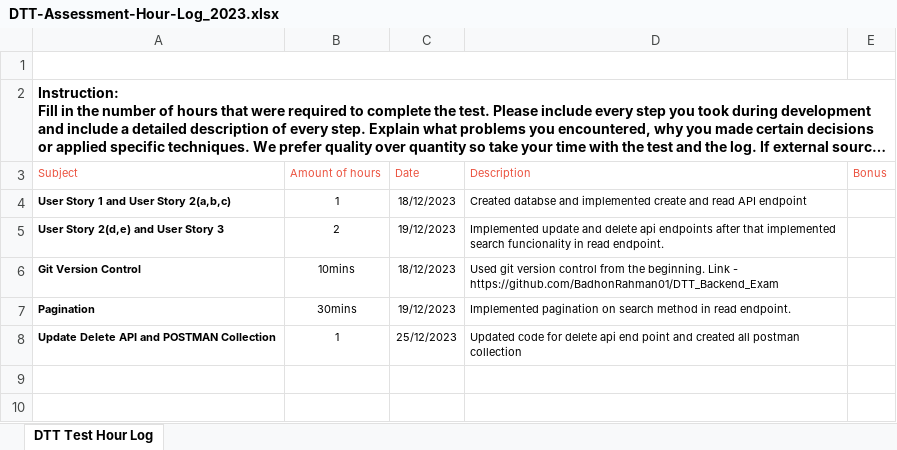
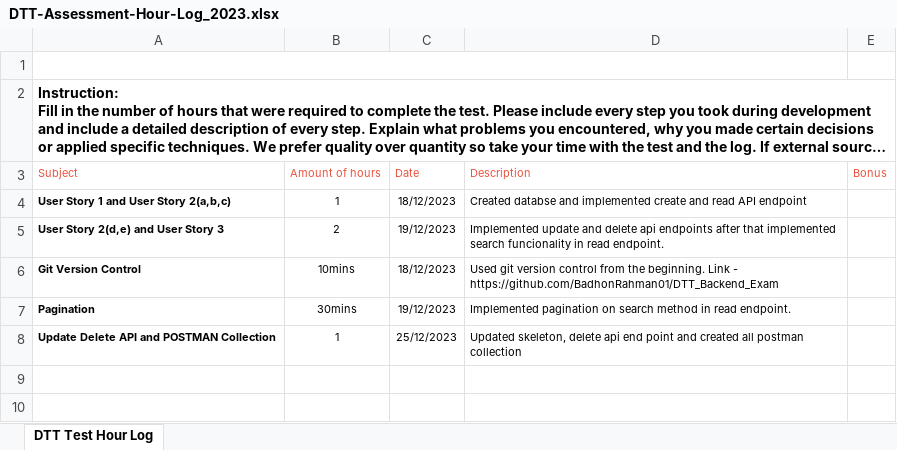
Before and after one commit to BadhonRahman01/DTT_Backend_Exam, an Excel workbook: DTT-Assessment-Hour-Log_2023.xlsx, sheet DTT Test Hour Log, drawn as a sheet; only a part is shown; long unchanged cells end in …; values as stored, in another font and other column widths than the file's, no borders; charts and pictures not drawn; the diff names each change by its address in the sheet, - before the commit and + after, or states it on an @@ line.

Commit message:
PPHP-SkeletonReady

```diff
--- a/DTT-Assessment-Hour-Log_2023.xlsx (sheet DTT Test Hour Log)
+++ b/DTT-Assessment-Hour-Log_2023.xlsx (sheet DTT Test Hour Log)
-D8 (Description): Updated code for delete api…
+D8 (Description): Updated skeleton, delete api…
```
Also changed, not shown: 16 other files.
